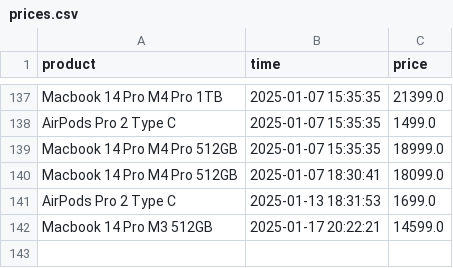
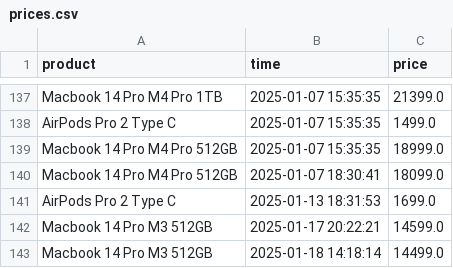
Before and after one commit to parklez/price-monitor-alerter, a CSV file: prices.csv, drawn as a sheet; only a part is shown, gaps mark what is left out.

Commit message:
[Cron] - Update prices.csv

```diff
--- a/prices.csv
+++ b/prices.csv
@@ -142 +142,2 @@ AirPods Pro 2 Type C,2025-01-13 18:31:53,1699.0
 Macbook 14 Pro M3 512GB,2025-01-17 20:22:21,14599.0
+Macbook 14 Pro M3 512GB,2025-01-18 14:18:14,14499.0
```
